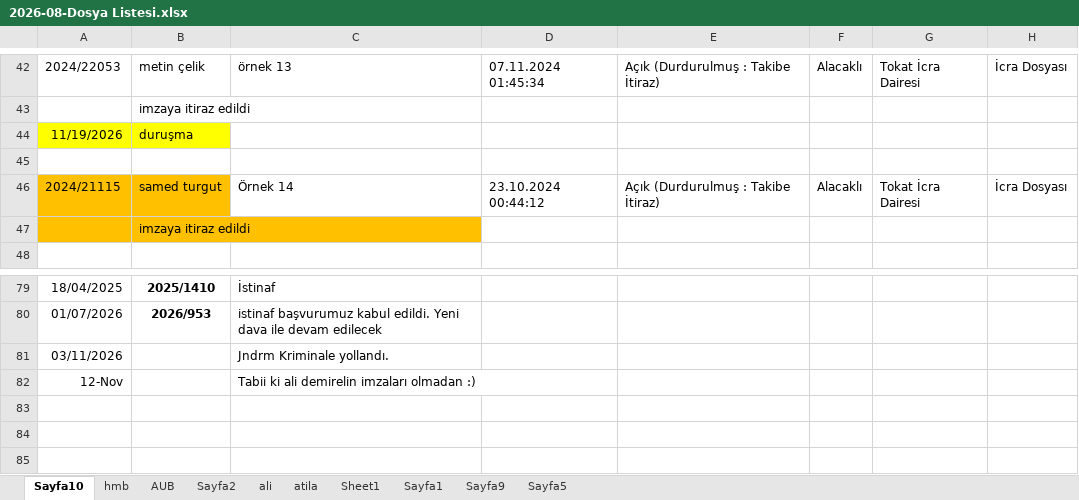
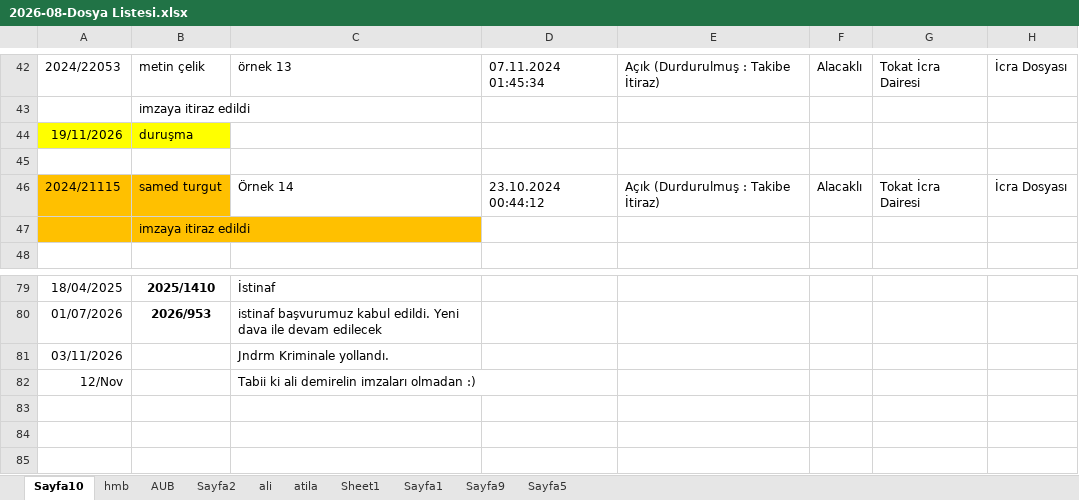
Before and after one commit to roboturx/2609-yzhn, an Excel workbook: mahkeme/2026-08-Dosya Listesi.xlsx, sheet Sayfa10, drawn as a sheet; only a part is shown, gaps mark what is left out; values as stored, in another font and other column widths than the file's, no borders; the diff names each change by its address in the sheet, - before the commit and + after, or states it on an @@ line.

```diff
--- a/mahkeme/2026-08-Dosya Listesi.xlsx (sheet Sayfa10)
+++ b/mahkeme/2026-08-Dosya Listesi.xlsx (sheet Sayfa10)
-A44: 11/19/2026
+A44: 19/11/2026
-A82: 12-Nov
+A82: 12/Nov
```
Also changed, not shown: sheet Sayfa5, sheet AUB, sheet Sheet1, sheet hmb, sheet ali, sheet atila, 1 other file.
